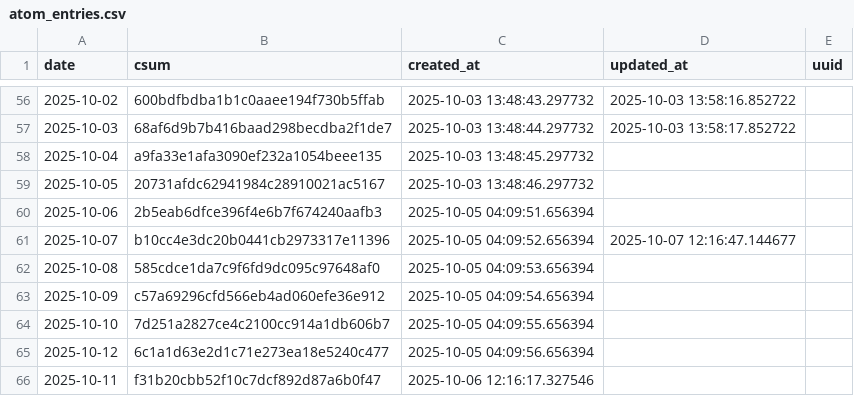
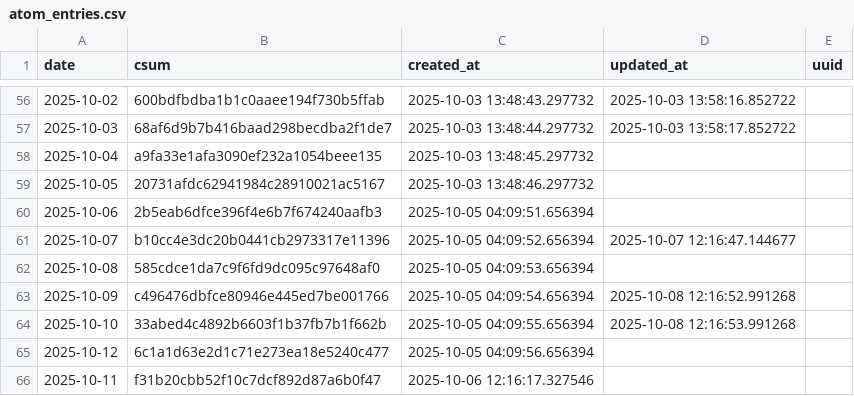
Before and after one commit to znull/werk-feed, a CSV file: db/atom_entries.csv, drawn as a sheet; only a part is shown, gaps mark what is left out.

```diff
--- a/db/atom_entries.csv
+++ b/db/atom_entries.csv
@@ -62,4 +62,4 @@ date,csum,created_at,updated_at,uuid
 2025-10-08,585cdce1da7c9f6fd9dc095c97648af0,2025-10-05 04:09:53.656394,,
-2025-10-09,c57a69296cfd566eb4ad060efe36e912,2025-10-05 04:09:54.656394,,
-2025-10-10,7d251a2827ce4c2100cc914a1db606b7,2025-10-05 04:09:55.656394,,
+2025-10-09,c496476dbfce80946e445ed7be001766,2025-10-05 04:09:54.656394,2025-10-08 12:16:52.991268,
+2025-10-10,33abed4c4892b6603f1b37fb7b1f662b,2025-10-05 04:09:55.656394,2025-10-08 12:16:53.991268,
 2025-10-12,6c1a1d63e2d1c71e273ea18e5240c477,2025-10-05 04:09:56.656394,,
```
Also changed, not shown: db/workouts.csv, 1 other file.
